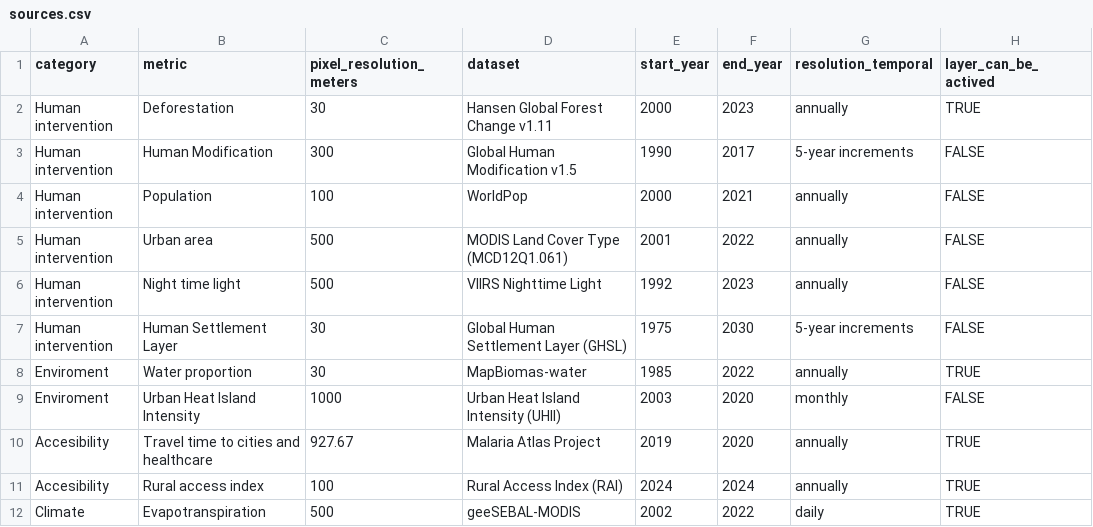
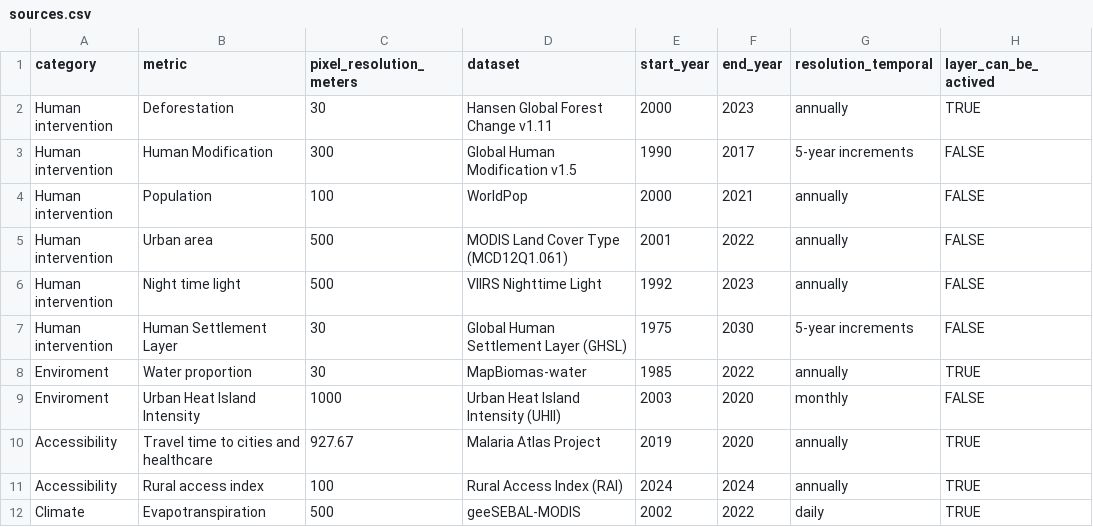
Before and after one commit to harmonize-tools/land4health, a CSV file: inst/exdata/sources.csv, drawn as a sheet; only a part is shown; the diff names each change by its address in the sheet, - before the commit and + after, or states it on an @@ line.

Commit message:
Fix spelling errors in sources.csv
Corrected spelling of 'Accessibility' and 'Environment'.

```diff
--- a/inst/exdata/sources.csv
+++ b/inst/exdata/sources.csv
-A10:A11 (category): Accesibility
+A10:A11 (category): Accessibility
```
